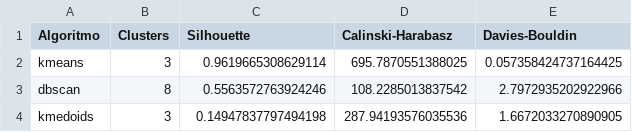
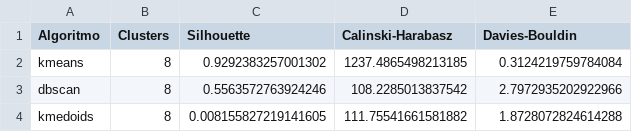
Before and after one commit to theduardomaciel/cc-ml, a CSV file: 07_UnsupervisedLearning2/results_without_outlier_removal/clustering_results.csv, drawn as a sheet.

```diff
--- a/07_UnsupervisedLearning2/results_without_outlier_removal/clustering_results.csv
+++ b/07_UnsupervisedLearning2/results_without_outlier_removal/clustering_results.csv
@@ -1,4 +1,4 @@
 Algoritmo,Clusters,Silhouette,Calinski-Harabasz,Davies-Bouldin
-kmeans,3,0.9619665308629114,695.7870551388025,0.057358424737164425
+kmeans,8,0.9292383257001302,1237.4865498213185,0.3124219759784084
 dbscan,8,0.5563572763924246,108.2285013837542,2.7972935202922966
-kmedoids,3,0.14947837797494198,287.94193576035536,1.6672033270890905
+kmedoids,8,0.008155827219141605,111.75541661581882,1.8728072824614288
```
Also changed, not shown: 07_UnsupervisedLearning2/results_with_outlier_removal/clustering_results.csv, 26 other files.
